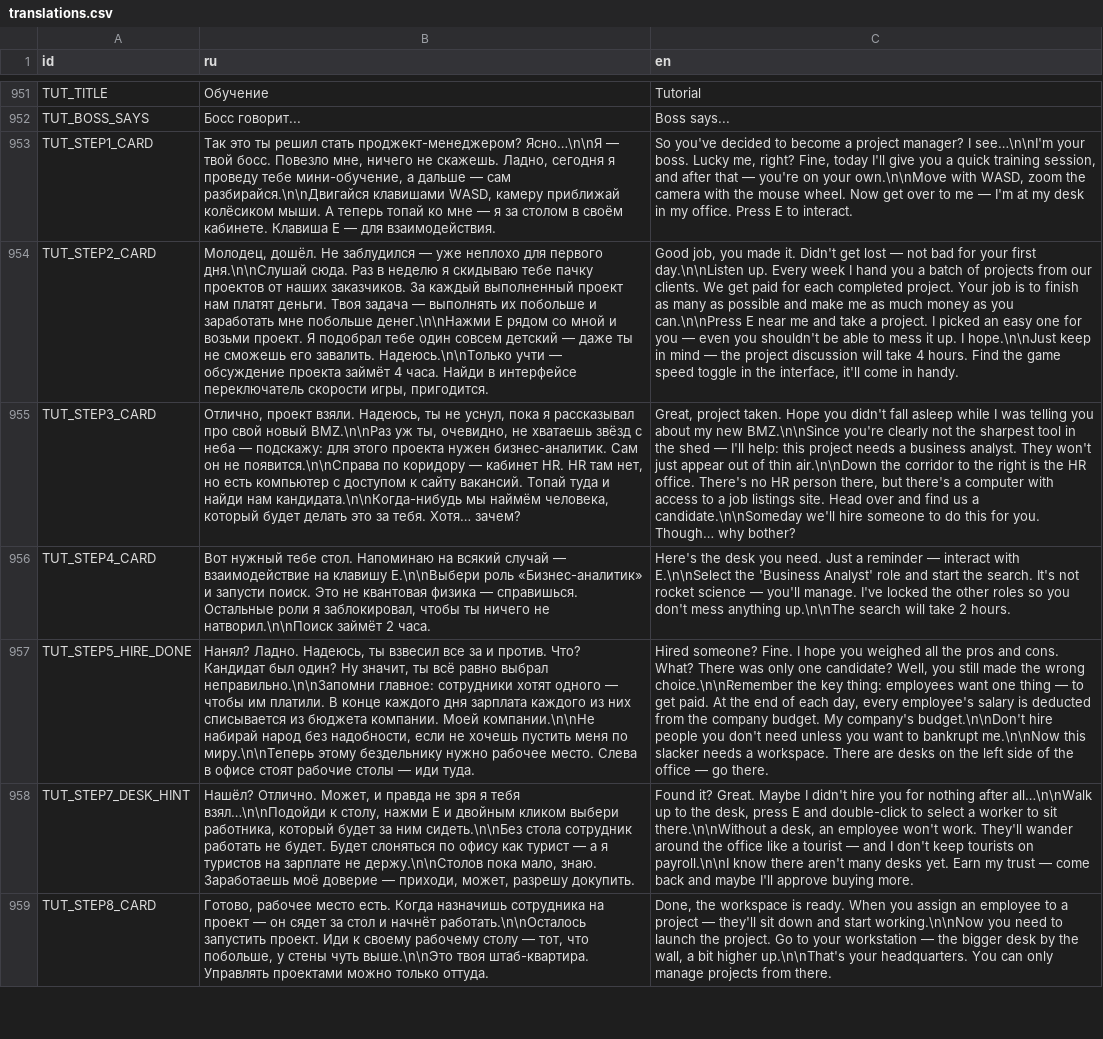
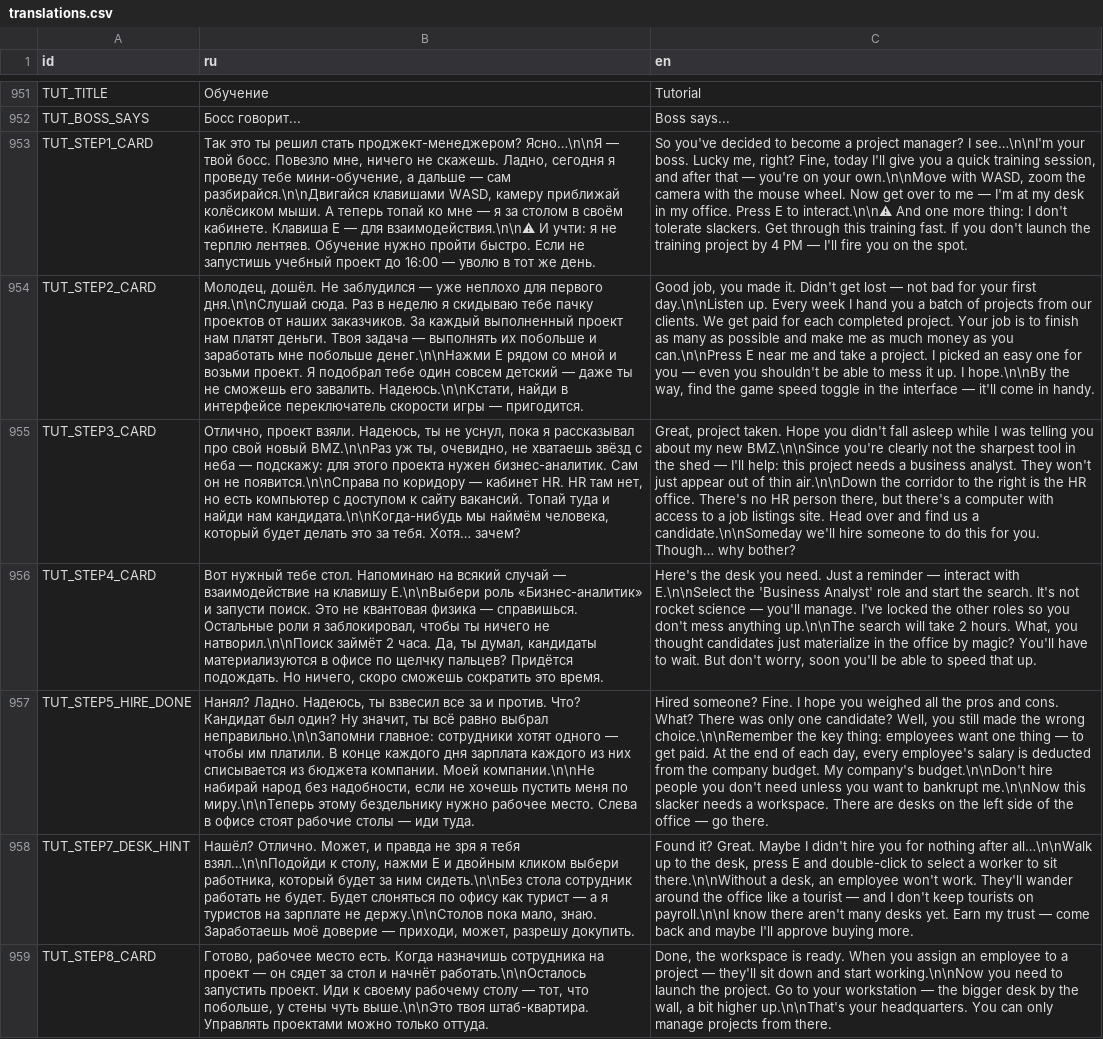
Before and after one commit to Esca69/project-manager-sim, a CSV file: Localization/translations.csv, drawn as a sheet; only a part is shown, gaps mark what is left out; the diff covers the shown part only; the diff names each change by its address in the sheet, - before the commit and + after, or states it on an @@ line.

```diff
--- a/Localization/translations.csv
+++ b/Localization/translations.csv
-B953 (ru): …— для взаимодействия.
+B953 (ru): …— для взаимодействия.\n\n⚠ И учти: я не терплю лентяев. Обучение нужно пройти быстро. Если не запустишь учебный проект до 16:00 — уволю в тот же день.
-C953 (en): …E to interact.
+C953 (en): …E to interact.\n\n⚠ And one more thing: I don't tolerate slackers. Get through this training fast. If you don't launch the training project by 4 PM — I'll fire you on the spot.
-B954 (ru): …его завалить. Надеюсь.\n\nТолько учти — обсуждение проекта займёт 4 часа. Найди в интерфейсе переключатель скорости игры, пригодится.
+B954 (ru): …его завалить. Надеюсь.\n\nКстати, найди в интерфейсе переключатель скорости игры — пригодится.
-C954 (en): …up. I hope.\n\nJust keep in mind — the project discussion will take 4 hours. Find the game speed toggle in the interface, it'll come…
+C954 (en): …up. I hope.\n\nBy the way, find the game speed toggle in the interface — it'll come…
-B956 (ru): …2 часа.
+B956 (ru): …2 часа. Да, ты думал, кандидаты материализуются в офисе по щелчку пальцев? Придётся подождать. Но ничего, скоро сможешь сократить это время.
-C956 (en): …2 hours.
+C956 (en): …2 hours. What, you thought candidates just materialize in the office by magic? You'll have to wait. But don't worry, soon you'll be able to speed that up.
```
Also changed, not shown: 4 edited cells elsewhere in this file, 1 other file.
